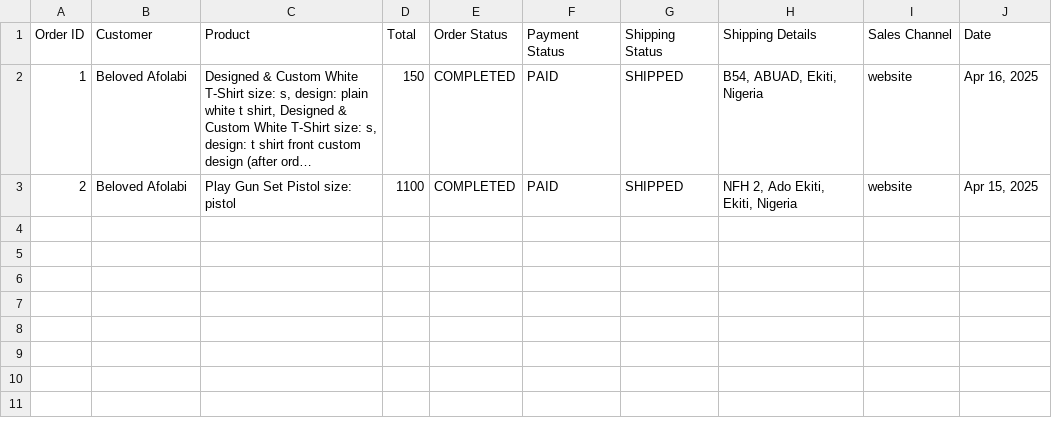
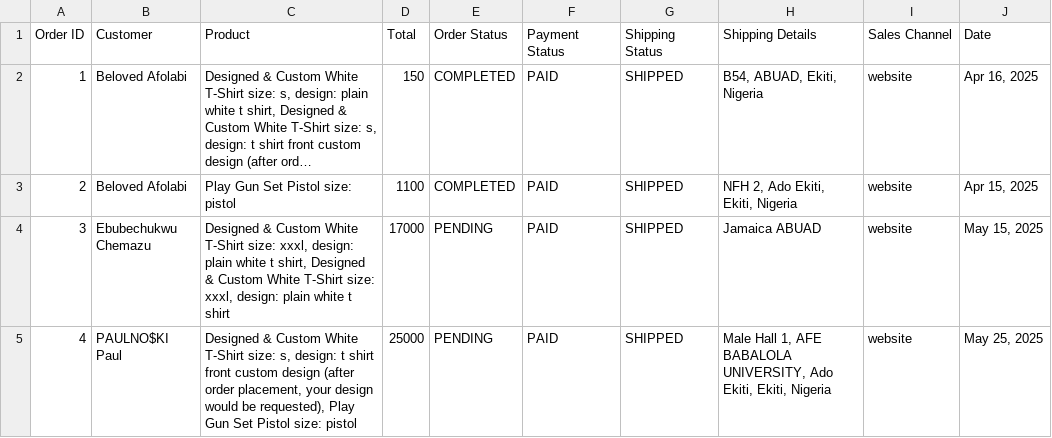
Before and after one commit to belovedafolabi/bfa-portfolio, a CSV file: public/docs/bumpa/orders.csv, drawn as a sheet; long unchanged cells end in …; the diff names each change by its address in the sheet, - before the commit and + after, or states it on an @@ line.

Commit message:
Order: 4

```diff
--- a/public/docs/bumpa/orders.csv
+++ b/public/docs/bumpa/orders.csv
+row 4: 3 | Ebubechukwu Chemazu | Designed & Custom White T-Shirt size: xxxl, design: plain white t shirt, Designed & Custom White T-Shirt size: xxxl, design: plain white t shirt | 17000 | PENDING | PAID | SHIPPED | Jamaica ABUAD | website | May 15, 2025
+row 5: 4 | PAULNO$KI Paul | Designed & Custom White T-Shirt size: s, design: t shirt front custom design (after order placement, your design would be requested), Play Gun Set Pistol size: pistol | 25000 | PENDING | PAID | SHIPPED | Male Hall 1, AFE BABALOLA UNIVERSITY, Ado Ekiti, Ekiti, Nigeria | website | May 25, 2025
```
